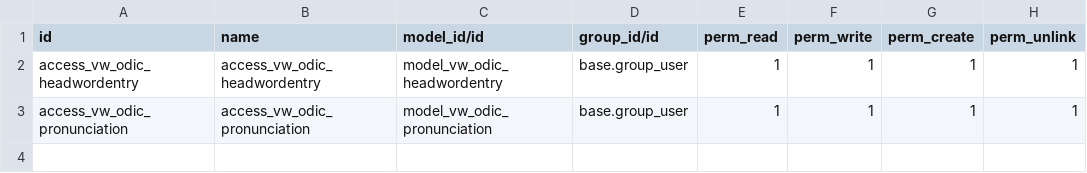
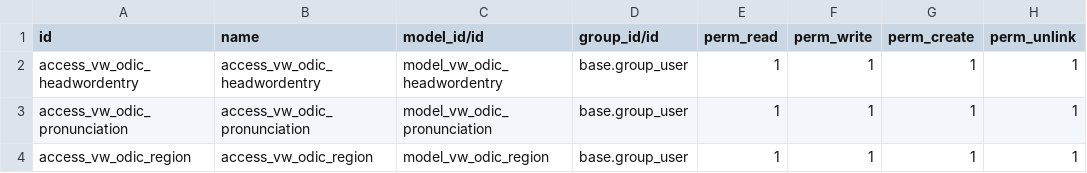
Before and after one commit to mostafabarmshory/odoo-dictionary, a CSV file: vw_odic/data/ir.model.access.csv, drawn as a sheet.

Commit message:
region and pronunciation are adding to the module

```diff
--- a/vw_odic/data/ir.model.access.csv
+++ b/vw_odic/data/ir.model.access.csv
@@ -3 +3,2 @@ access_vw_odic_headwordentry,access_vw_odic_headwordentry,model_vw_odic_headword
 access_vw_odic_pronunciation,access_vw_odic_pronunciation,model_vw_odic_pronunciation,base.group_user,1,1,1,1
+access_vw_odic_region,access_vw_odic_region,model_vw_odic_region,base.group_user,1,1,1,1
```
Also changed, not shown: 8 other files.
